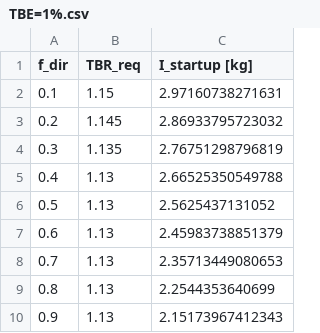
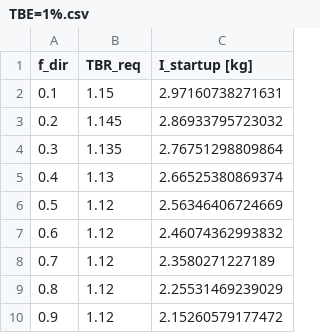
Before and after one commit to SamueleMeschini/fuel-cycle, a CSV file: results/f_dir/TBE=1%.csv, drawn as a sheet.

```diff
--- a/results/f_dir/TBE=1%.csv
+++ b/results/f_dir/TBE=1%.csv
@@ -3,8 +3,8 @@ f_dir,TBR_req,I_startup [kg]
 0.2,1.145,2.86933795723032
-0.3,1.135,2.76751298796819
-0.4,1.13,2.66525350549788
-0.5,1.13,2.5625437131052
-0.6,1.13,2.45983738851379
-0.7,1.13,2.35713449080653
-0.8,1.13,2.2544353640699
-0.9,1.13,2.15173967412343
+0.3,1.135,2.76751298809864
+0.4,1.13,2.66525380869374
+0.5,1.12,2.56346406724669
+0.6,1.12,2.46074362993832
+0.7,1.12,2.3580271227189
+0.8,1.12,2.25531469239029
+0.9,1.12,2.15260579177472
```
Also changed, not shown: results/f_dir/TBE=0.5%.csv, results/f_dir/TBE=2%.csv, 16 other files.
